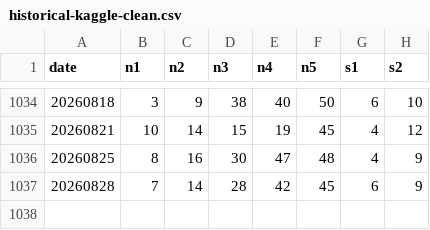
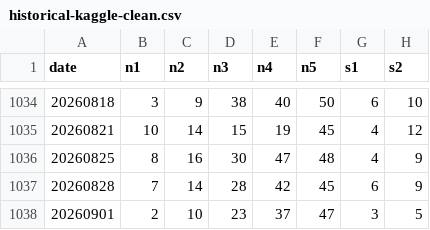
Before and after one commit to synthtax/euroml, a CSV file: data/historical-kaggle-clean.csv, drawn as a sheet; only a part is shown, gaps mark what is left out.

Commit message:
Update predictions/results [automated]

```diff
--- a/data/historical-kaggle-clean.csv
+++ b/data/historical-kaggle-clean.csv
@@ -1037 +1037,2 @@ date,n1,n2,n3,n4,n5,s1,s2
 20260828,7,14,28,42,45,6,9
+20260901,2,10,23,37,47,3,5
```
